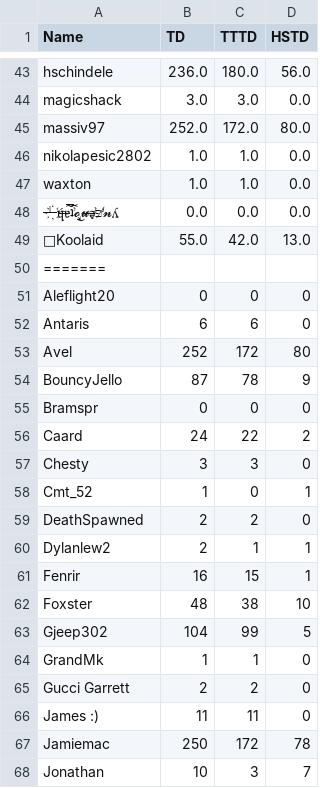
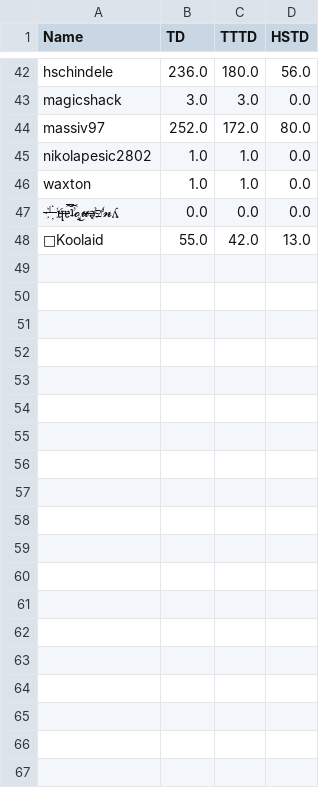
Before and after one commit to hschindele/gmaapp, a CSV file: data/TDDF.csv, drawn as a sheet; only a part is shown, gaps mark what is left out; the diff covers the shown part only.

```diff
--- a/data/TDDF.csv
+++ b/data/TDDF.csv
@@ -49,20 +48 @@ waxton,1.0,1.0,0.0
 🍊Koolaid,55.0,42.0,13.0
-=======
-Aleflight20,0,0,0
-Antaris,6,6,0
-Avel,252,172,80
-BouncyJello,87,78,9
-Bramspr,0,0,0
-Caard,24,22,2
-Chesty,3,3,0
-Cmt_52,1,0,1
-DeathSpawned,2,2,0
-Dylanlew2,2,1,1
-Fenrir,16,15,1
-Foxster,48,38,10
-Gjeep302,104,99,5
-GrandMk,1,1,0
-Gucci Garrett,2,2,0
-James :),11,11,0
-Jamiemac,250,172,78
-Jonathan,10,3,7
```
Also changed, not shown: 30 removed rows elsewhere in this file, data/allpbs.csv, data/pinhsrank.csv, 17 other files.
